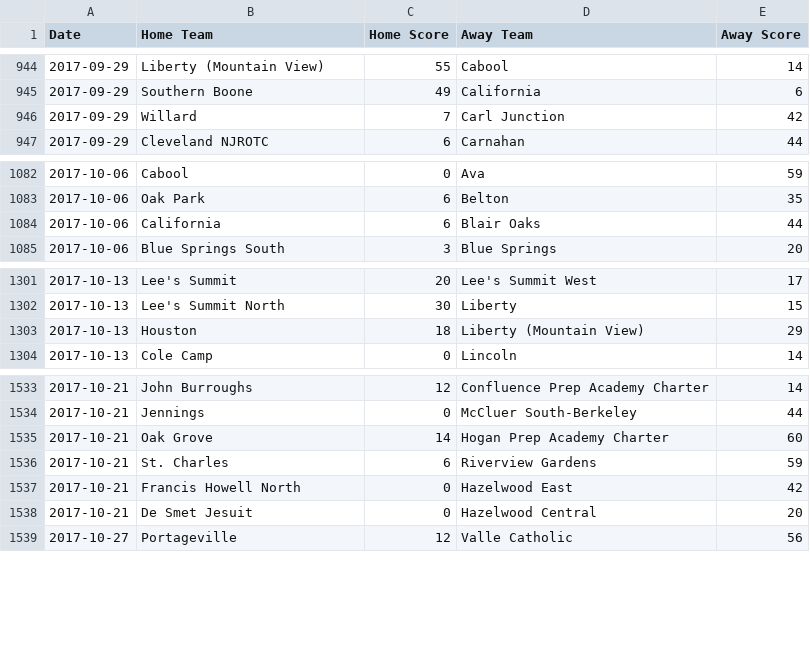
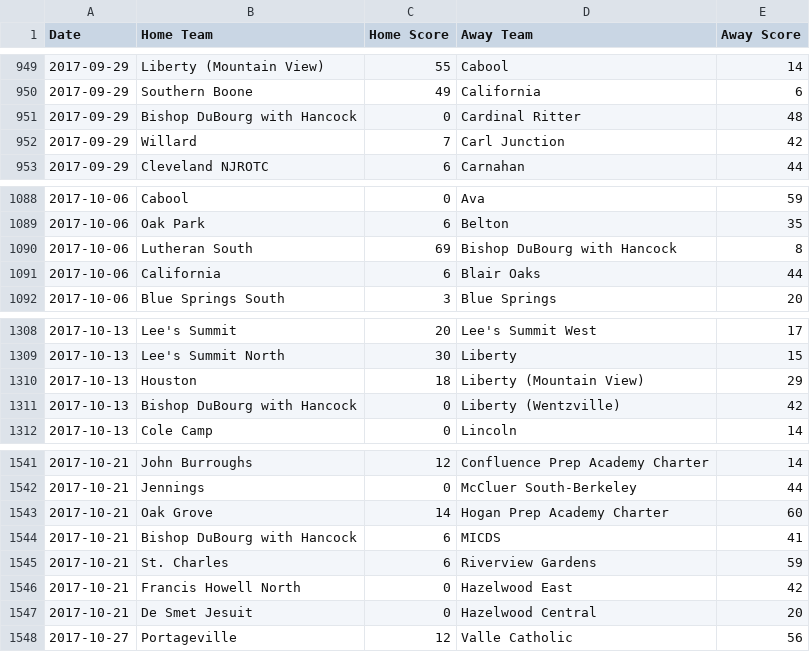
Before and after one commit to AllMOSports/football-ratings-2017, a CSV file: football_scoreboard_2017.csv, drawn as a sheet; only a part is shown, gaps mark what is left out; the diff covers the shown part only; the diff names each change by its address in the sheet, - before the commit and + after, or states it on an @@ line.

```diff
--- a/football_scoreboard_2017.csv
+++ b/football_scoreboard_2017.csv
+row 951: 2017-09-29 | Bishop DuBourg with Hancock | 0 | Cardinal Ritter | 48
+row 1090: 2017-10-06 | Lutheran South | 69 | Bishop DuBourg with Hancock | 8
+row 1311: 2017-10-13 | Bishop DuBourg with Hancock | 0 | Liberty (Wentzville) | 42
+row 1544: 2017-10-21 | Bishop DuBourg with Hancock | 6 | MICDS | 41
```
Also changed, not shown: 5 added rows elsewhere in this file, 7 other files.
